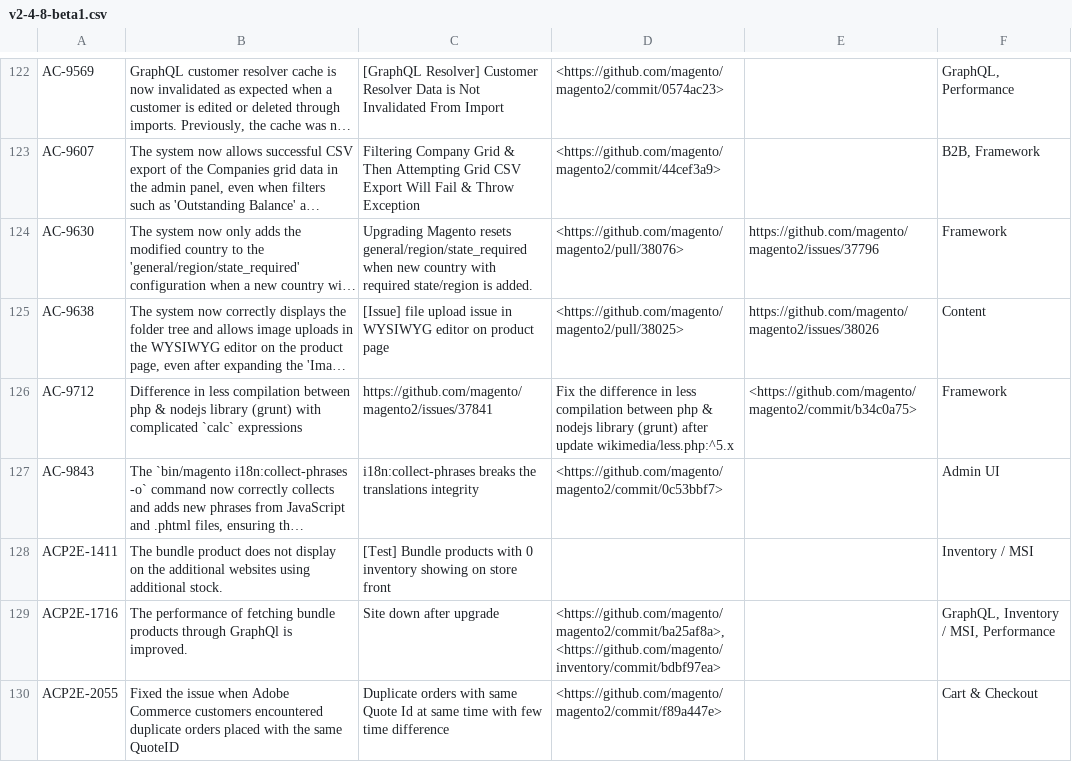
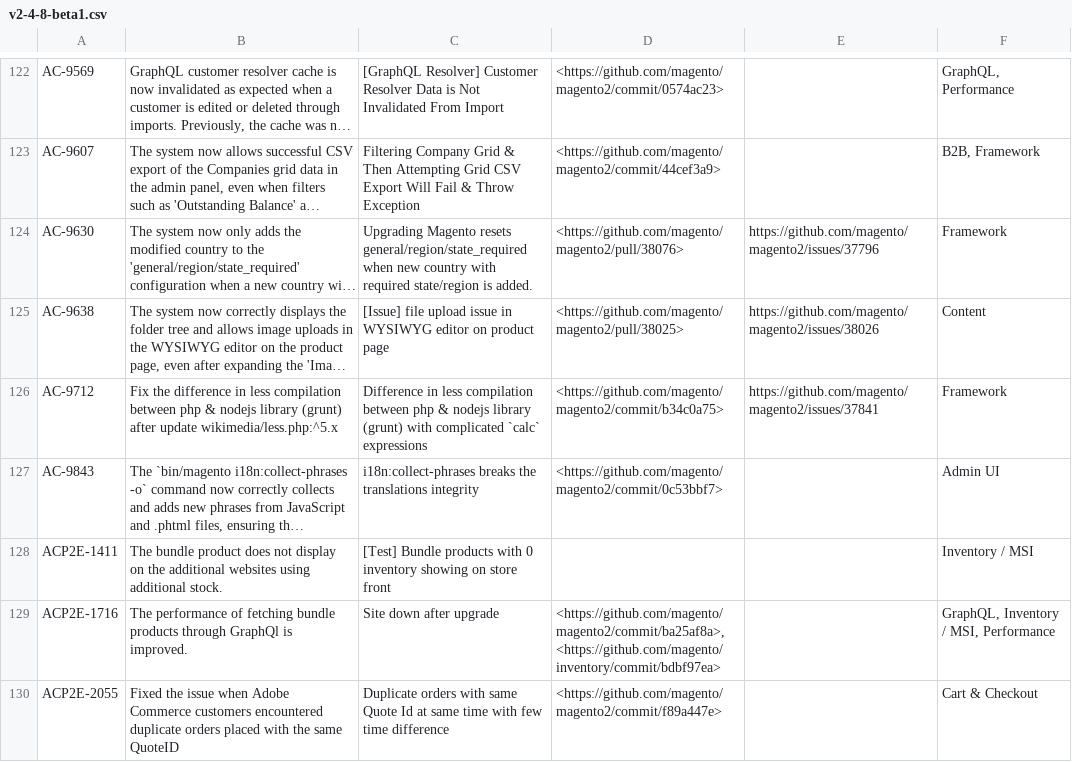
Before and after one commit to AdobeDocs/commerce-operations.de-DE, a CSV file: _jekyll/_data/release/fixed-issues/v2-4-8-beta1.csv, drawn as a sheet; only a part is shown, gaps mark what is left out; long unchanged cells end in …; the diff names each change by its address in the sheet, - before the commit and + after, or states it on an @@ line.

Commit message:
Updating Old File for core commit 07f91db5fc274e97165a83bec2b8d06ca747fe13

```diff
--- a/_jekyll/_data/release/fixed-issues/v2-4-8-beta1.csv
+++ b/_jekyll/_data/release/fixed-issues/v2-4-8-beta1.csv
-B126: Difference in less compilation between php & nodejs library (grunt) with complicated `calc` expressions
+B126: Fix the difference in less compilation between php & nodejs library (grunt) after update wikimedia/less.php:^5.x
-C126: https://github.com/magento/magento2/issues/37841
+C126: Difference in less compilation between php & nodejs library (grunt) with complicated `calc` expressions
-D126: Fix the difference in less compilation between php & nodejs library (grunt) after update wikimedia/less.php:^5.x
+D126: <https://github.com/magento/magento2/commit/b34c0a75>
-E126: <https://github.com/magento/magento2/commit/b34c0a75>
+E126: https://github.com/magento/magento2/issues/37841
```
